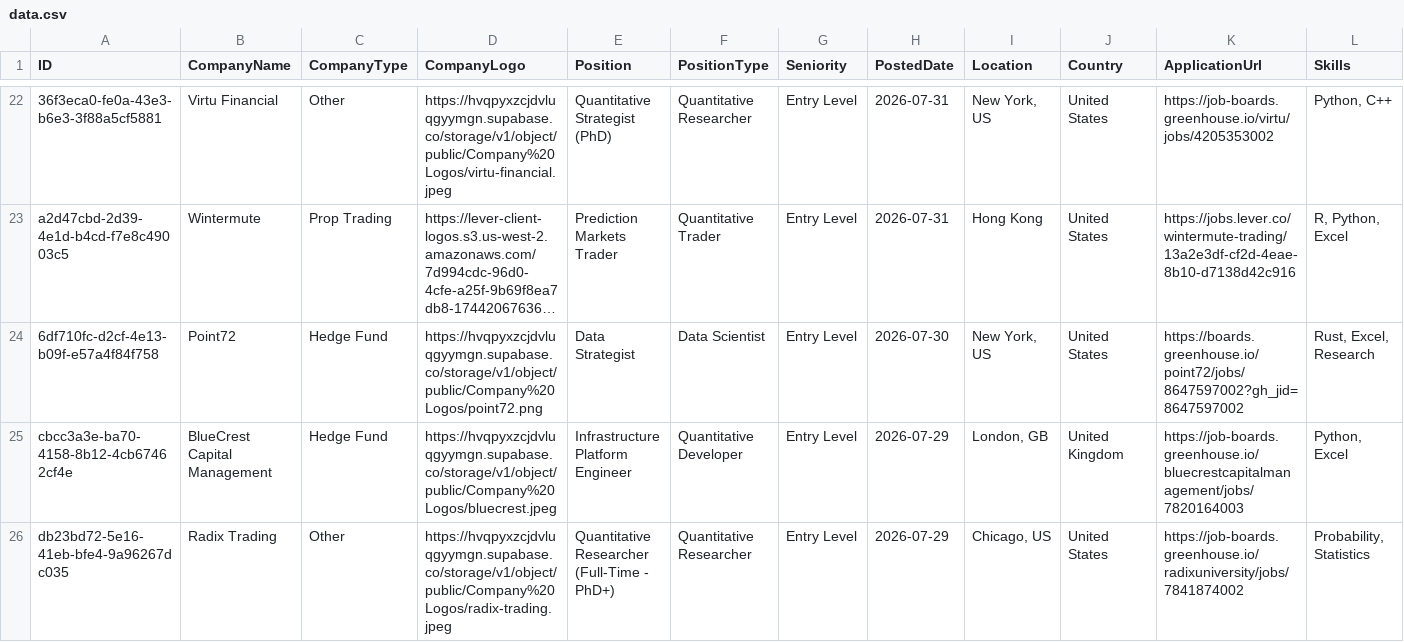
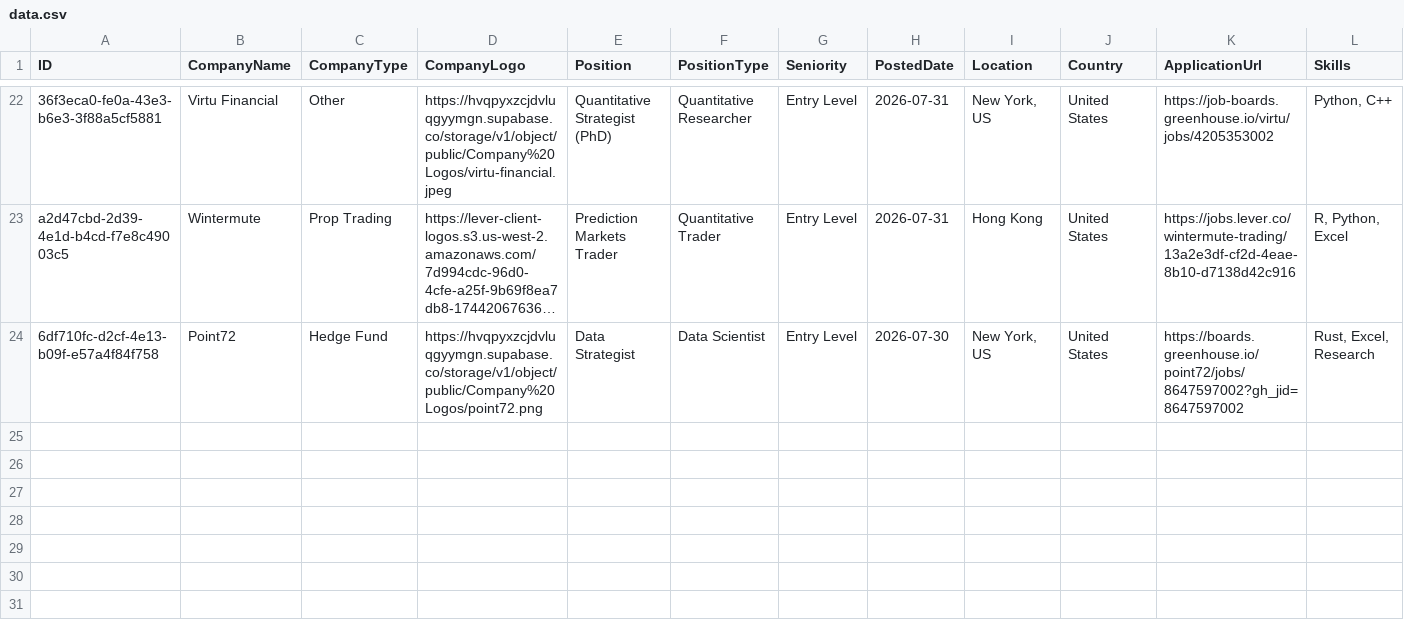
Before and after one commit to ibrahimmudassar/AutoOpenQuant, a CSV file: data.csv, drawn as a sheet; only a part is shown, gaps mark what is left out; long unchanged cells end in …; rows hold the shown columns only; the diff names each change by its address in the sheet, - before the commit and + after, or states it on an @@ line.

Commit message:
GitHub Actions Bot

```diff
--- a/data.csv
+++ b/data.csv
-row 25: cbcc3a3e-ba70-4158-8b12-4cb67462cf4e | BlueCrest Capital Management | Hedge Fund | https://hvqpyxzcjdvluqgyymgn.supabase.co/storage/v1/object/public/Company%20Logos/bluecrest.jpeg | Infrastructure Platform Engineer | Quantitative Developer | Entry Level | 2026-07-29 | London, GB | United Kingdom | https://job-boards.greenhouse.io/bluecrestcapitalmanagement/jobs/7820164003 | Python, Excel
-row 26: db23bd72-5e16-41eb-bfe4-9a96267dc035 | Radix Trading | Other | https://hvqpyxzcjdvluqgyymgn.supabase.co/storage/v1/object/public/Company%20Logos/radix-trading.jpeg | Quantitative Researcher (Full-Time - PhD+) | Quantitative Researcher | Entry Level | 2026-07-29 | Chicago, US | United States | https://job-boards.greenhouse.io/radixuniversity/jobs/7841874002 | Probability, Statistics
```
